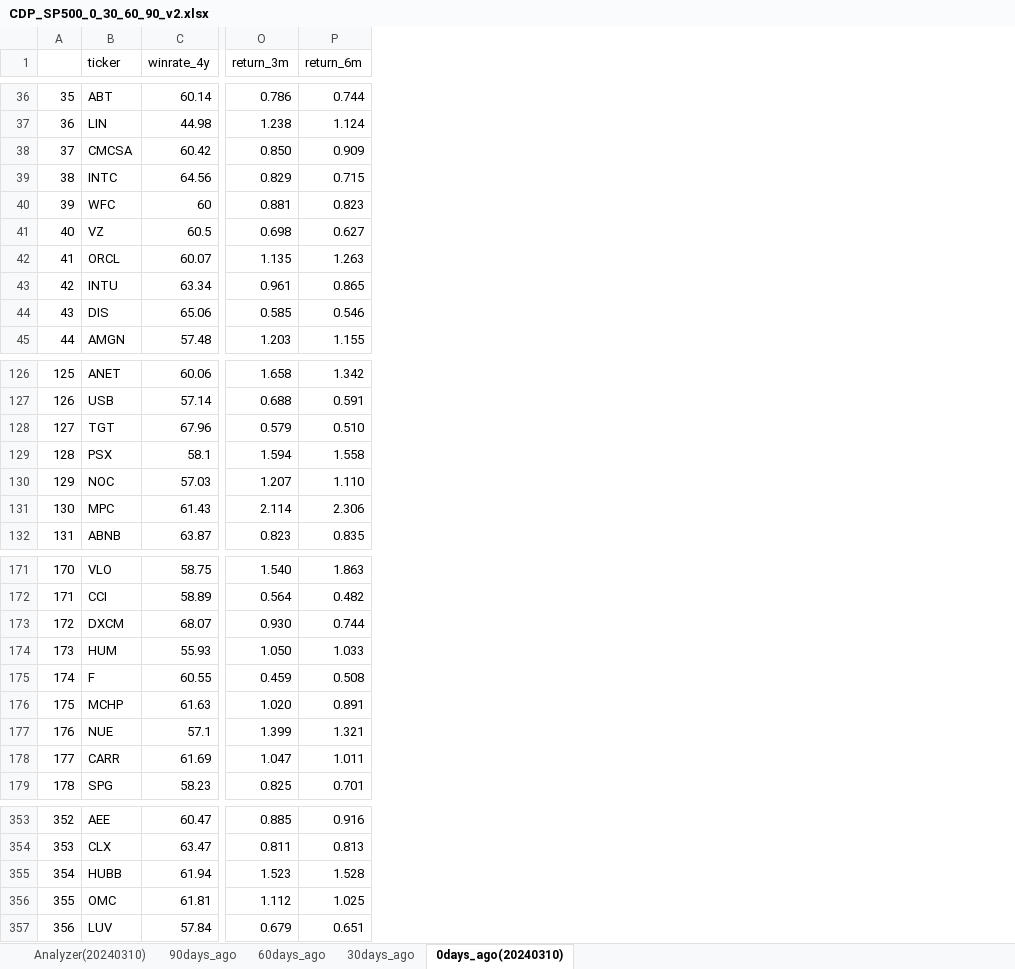
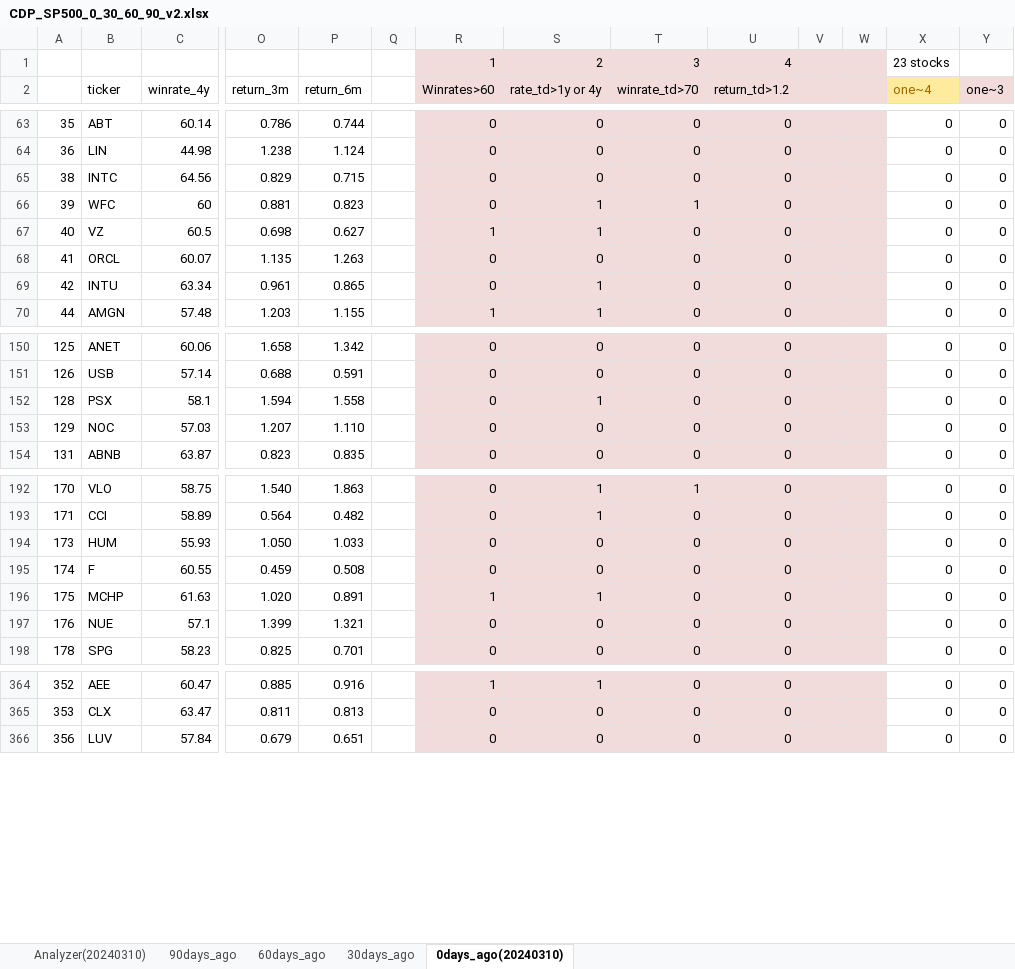
Before and after one commit to tsungyou/CDP_ZacksRank_TW1000, an Excel workbook: Database/CDPs/SP500_3_6_9_12months_ago/CDP_SP500_0_30_60_90_v2.xlsx, sheet 0days_ago(20240310), drawn as a sheet; only a part is shown, gaps mark what is left out; values as stored, in another font and other column widths than the file's, no borders; rows hold the shown columns only; the diff covers the shown part only; the diff names each change by its address in the sheet, - before the commit and + after, or states it on an @@ line.

```diff
--- a/Database/CDPs/SP500_3_6_9_12months_ago/CDP_SP500_0_30_60_90_v2.xlsx (sheet 0days_ago(20240310))
+++ b/Database/CDPs/SP500_3_6_9_12months_ago/CDP_SP500_0_30_60_90_v2.xlsx (sheet 0days_ago(20240310))
+column Q, empty
+column R (Winrates>60), rows 63-70: 0 | 0 | 0 | 0 | 1 | 0 | 0 | 1; rows 150-154: all 0; rows 192-198: 0 | 0 | 0 | 0 | 1 | 0 | 0; rows 364-366: 1 | 0 | 0
+column S (rate_td>1y or 4y), rows 63-70: 0 | 0 | 0 | 1 | 1 | 0 | 1 | 1; rows 150-154: 0 | 0 | 1 | 0 | 0; rows 192-198: 1 | 1 | 0 | 0 | 1 | 0 | 0; rows 364-366: 1 | 0 | 0
+column T (winrate_td>70), rows 63-70: 0 | 0 | 0 | 1 | 0 | 0 | 0 | 0; rows 150-154: all 0; rows 192-198: 1 | 0 | 0 | 0 | 0 | 0 | 0; rows 364-366: all 0
+column U (return_td>1.2), rows 63-70: all 0; rows 150-154: all 0; rows 192-198: all 0; rows 364-366: all 0
+column V, empty
+column W, empty
+column X (one~4), rows 63-70: all 0; rows 150-154: all 0; rows 192-198: all 0; rows 364-366: all 0
+column Y (one~3), rows 63-70: all 0; rows 150-154: all 0; rows 192-198: all 0; rows 364-366: all 0
+row 1:  |  |  |  |  |  | 1 | 2 | 3 | 4 |  |  | 23 stocks
@@ row 38 moved to row 7: 37 @@
@@ row 44 moved to row 8: 43 @@
@@ row 128 moved to row 10: 127 @@
@@ row 131 moved to row 11: 130 @@
@@ row 173 moved to row 13: 172 @@
@@ row 178 moved to row 14: 177 @@
@@ row 355 moved to row 22: 354 @@
@@ row 356 moved to row 23: 355 @@
```
Also changed, not shown: 18 moved rows elsewhere in this sheet, sheet 30days_ago, sheet 60days_ago, sheet 90days_ago, sheet Analyzer(20240310), formulas that keep their value, charts or pictures, 6 other files.
